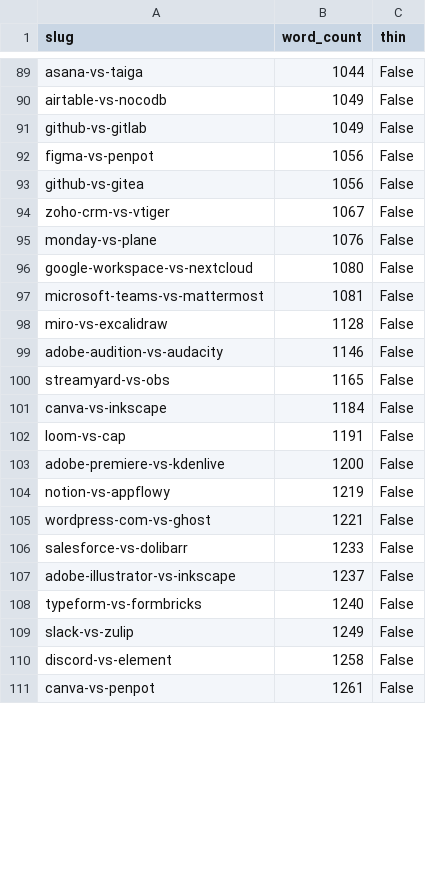
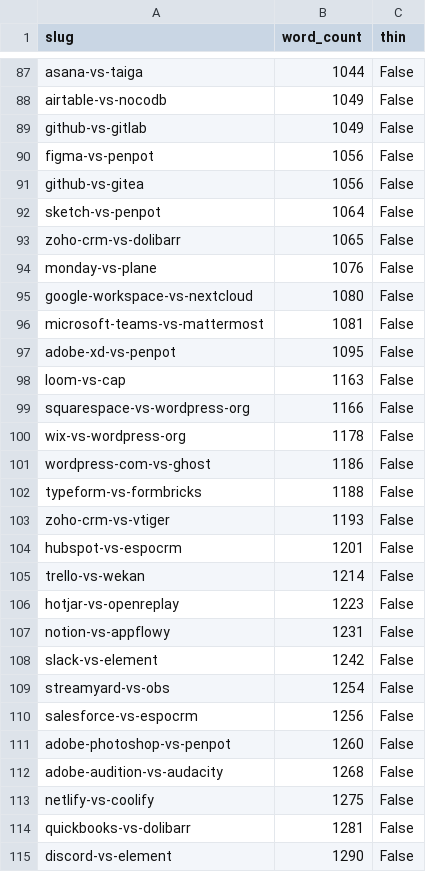
Before and after one commit to aiopentec/opensource-alternative-finder, a CSV file: data/audit_report.csv, drawn as a sheet; only a part is shown, gaps mark what is left out; the diff covers the shown part only.

```diff
--- a/data/audit_report.csv
+++ b/data/audit_report.csv
@@ -93,3 +91,4 @@ figma-vs-penpot,1056,False
 github-vs-gitea,1056,False
-zoho-crm-vs-vtiger,1067,False
+sketch-vs-penpot,1064,False
+zoho-crm-vs-dolibarr,1065,False
 monday-vs-plane,1076,False
@@ -97,15 +96,20 @@ google-workspace-vs-nextcloud,1080,False
 microsoft-teams-vs-mattermost,1081,False
-miro-vs-excalidraw,1128,False
-adobe-audition-vs-audacity,1146,False
-streamyard-vs-obs,1165,False
-canva-vs-inkscape,1184,False
-loom-vs-cap,1191,False
-adobe-premiere-vs-kdenlive,1200,False
-notion-vs-appflowy,1219,False
-wordpress-com-vs-ghost,1221,False
-salesforce-vs-dolibarr,1233,False
-adobe-illustrator-vs-inkscape,1237,False
-typeform-vs-formbricks,1240,False
-slack-vs-zulip,1249,False
-discord-vs-element,1258,False
-canva-vs-penpot,1261,False
+adobe-xd-vs-penpot,1095,False
+loom-vs-cap,1163,False
+squarespace-vs-wordpress-org,1166,False
+wix-vs-wordpress-org,1178,False
+wordpress-com-vs-ghost,1186,False
+typeform-vs-formbricks,1188,False
+zoho-crm-vs-vtiger,1193,False
+hubspot-vs-espocrm,1201,False
+trello-vs-wekan,1214,False
+hotjar-vs-openreplay,1223,False
+notion-vs-appflowy,1231,False
+slack-vs-element,1242,False
+streamyard-vs-obs,1254,False
+salesforce-vs-espocrm,1256,False
+adobe-photoshop-vs-penpot,1260,False
+adobe-audition-vs-audacity,1268,False
+netlify-vs-coolify,1275,False
+quickbooks-vs-dolibarr,1281,False
+discord-vs-element,1290,False
```
Also changed, not shown: 13 added rows, 19 removed rows and 4 edited cells elsewhere in this file, 8 other files.
